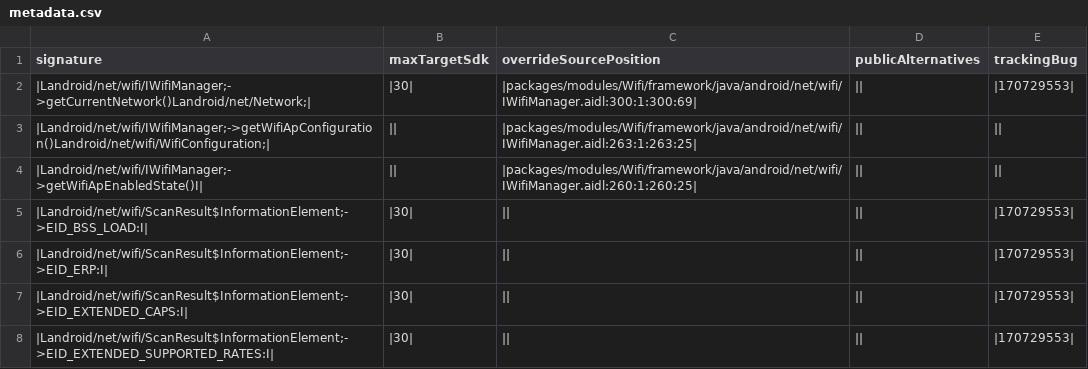
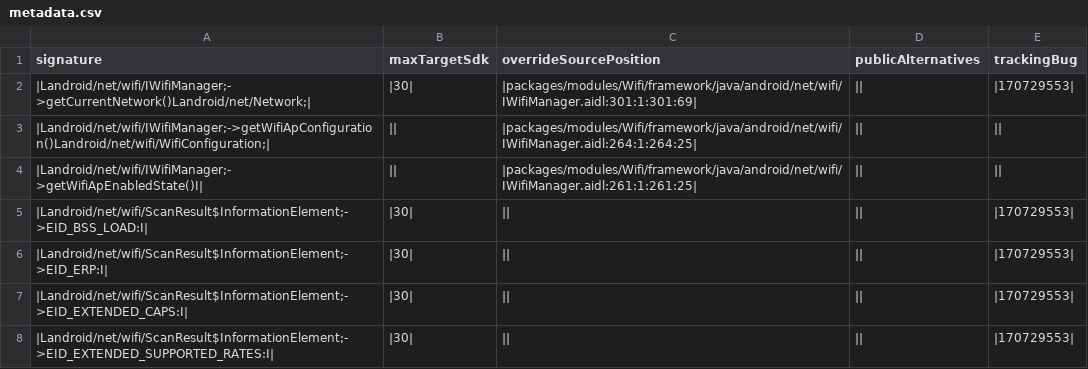
Before and after one commit to msft-mirror-aosp/platform.prebuilts.module_sdk.Wifi, a CSV file: current/hiddenapi/metadata.csv, drawn as a sheet; only a part is shown.

Commit message:
DO NOT MERGE: Drop prebuilt files to android source tree.
The following files have been updated as part of this change:

current/Android.bp
current/snapshot-creation-build-number.txt
current/compat_configs/wifi-compat-config/wifi-compat-config_meta.xml
current/java_systemserver_libs/snapshot/jars/are/invalid/service-wifi.jar
current/hiddenapi/annotation-flags.csv
current/hiddenapi/filtered-flags.csv
current/hiddenapi/filtered-stub-flags.csv
current/hiddenapi/hiddenapi-max-target-o-low-priority.txt
current/hiddenapi/hiddenapi-max-target-r-low-priority.txt
current/hiddenapi/hiddenapi-unsupported.txt
current/hiddenapi/index.csv
current/hiddenapi/metadata.csv
current/hiddenapi/signature-patterns.csv
current/licenses/build/soong/licenses/LICENSE
current/sdk_library/system/framework-wifi-removed.txt
current/sdk_library/system/framework-wifi-stubs.jar
current/sdk_library/system/framework-wifi.srcjar
current/sdk_library/system/framework-wifi.txt
current/sdk_library/system/framework-wifi_annotations.zip
current/sdk_library/public/framework-wifi-removed.txt
current/sdk_library/public/framework-wifi-stubs.jar
current/sdk_library/public/framework-wifi.srcjar
current/sdk_library/public/framework-wifi.txt
current/sdk_library/public/framework-wifi_annotations.zip
current/sdk_library/module-lib/framework-wifi-removed.txt
current/sdk_library/module-lib/framework-wifi-stubs.jar
current/sdk_library/module-lib/framework-wifi.srcjar
current/sdk_library/module-lib/framework-wifi.txt
current/sdk_library/module-lib/framework-wifi_annotations.zip

Built here: ab/12566592

This build IS suitable for public release.

The change is generated with prebuilt drop tool.

Test: presubmit
Bug: 373878608
Flag: build.RELEASE_APEX_CONTRIBUTIONS_WIFI
Change-Id: Idcb4335ecc6456c0b54bc49c0a9c47bbb7fb6f1c

```diff
--- a/current/hiddenapi/metadata.csv
+++ b/current/hiddenapi/metadata.csv
@@ -1,5 +1,5 @@
 signature,maxTargetSdk,overrideSourcePosition,publicAlternatives,trackingBug
-|Landroid/net/wifi/IWifiManager;->getCurrentNetwork()Landroid/net/Network;|,|30|,|packages/modules/Wifi/framework/java/android/net/wifi/IWifiManager.aidl:300:1:300:69|,||,|170729553|
-|Landroid/net/wifi/IWifiManager;->getWifiApConfiguration()Landroid/net/wifi/WifiConfiguration;|,||,|packages/modules/Wifi/framework/java/android/net/wifi/IWifiManager.aidl:263:1:263:25|,||,||
-|Landroid/net/wifi/IWifiManager;->getWifiApEnabledState()I|,||,|packages/modules/Wifi/framework/java/android/net/wifi/IWifiManager.aidl:260:1:260:25|,||,||
+|Landroid/net/wifi/IWifiManager;->getCurrentNetwork()Landroid/net/Network;|,|30|,|packages/modules/Wifi/framework/java/android/net/wifi/IWifiManager.aidl:301:1:301:69|,||,|170729553|
+|Landroid/net/wifi/IWifiManager;->getWifiApConfiguration()Landroid/net/wifi/WifiConfiguration;|,||,|packages/modules/Wifi/framework/java/android/net/wifi/IWifiManager.aidl:264:1:264:25|,||,||
+|Landroid/net/wifi/IWifiManager;->getWifiApEnabledState()I|,||,|packages/modules/Wifi/framework/java/android/net/wifi/IWifiManager.aidl:261:1:261:25|,||,||
 |Landroid/net/wifi/ScanResult$InformationElement;->EID_BSS_LOAD:I|,|30|,||,||,|170729553|
```
Also changed, not shown: current/hiddenapi/filtered-flags.csv, current/hiddenapi/filtered-stub-flags.csv, 10 other files.
